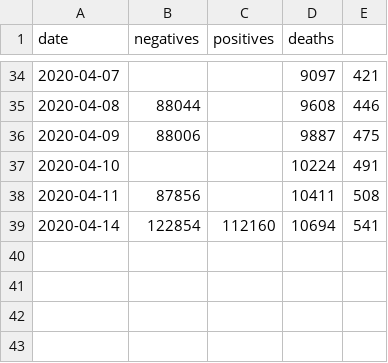
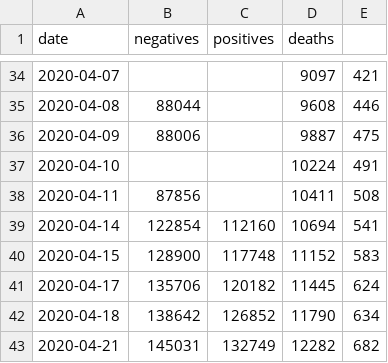
Before and after one commit to cbare/cbare.github.io, a TSV file: _drafts/corona-virus-in-wa-state.tsv, drawn as a sheet; only a part is shown, gaps mark what is left out.

Commit message:
a few more days of covid data

```diff
--- a/_drafts/corona-virus-in-wa-state.tsv
+++ b/_drafts/corona-virus-in-wa-state.tsv
@@ -39 +39,5 @@ date	negatives	positives	deaths
 2020-04-14	122854	112160	10694	541
+2020-04-15	128900	117748	11152	583
+2020-04-17	135706	120182	11445	624
+2020-04-18	138642	126852	11790	634
+2020-04-21	145031	132749	12282	682
```
